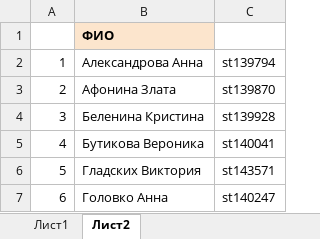
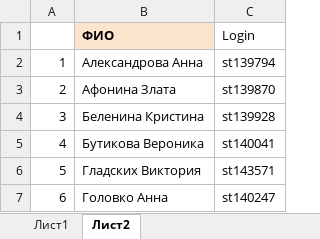
Before and after one commit to polydora/General-ecology, an Excel workbook: data/Classes_2026_biology.xlsx, sheet Лист2, drawn as a sheet; only a part is shown; values as stored, in another font and other column widths than the file's, no borders; the diff names each change by its address in the sheet, - before the commit and + after, or states it on an @@ line.

```diff
--- a/data/Classes_2026_biology.xlsx (sheet Лист2)
+++ b/data/Classes_2026_biology.xlsx (sheet Лист2)
-C1: (empty)
+C1: Login
```
Also changed, not shown: sheet Лист1, 4 other files.
